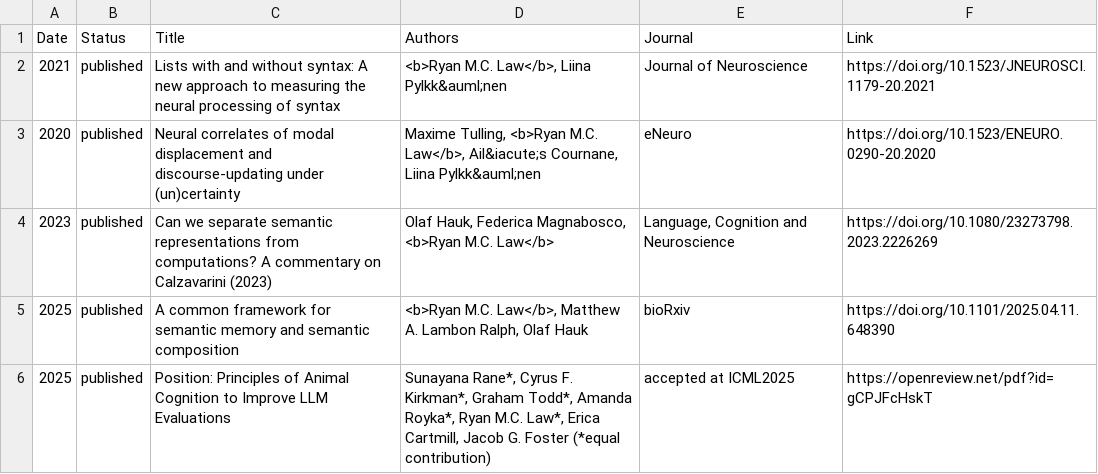
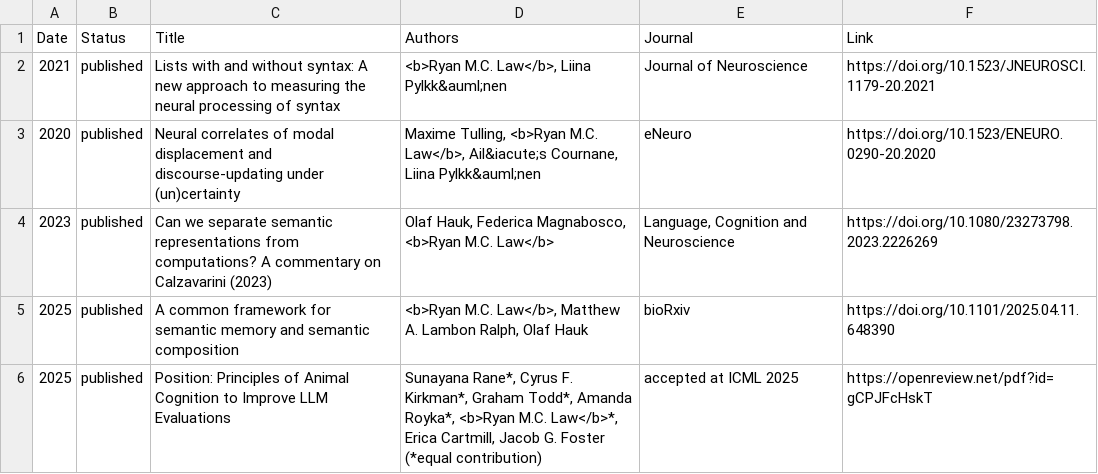
Before and after one commit to rmc-law/rmc-law.github.io, a CSV file: _data/publications.csv, drawn as a sheet.

Commit message:
typos

```diff
--- a/_data/publications.csv
+++ b/_data/publications.csv
@@ -5,2 +5,2 @@ Date,Status,Title,Authors,Journal,Link
 2025,published,A common framework for semantic memory and semantic composition,"<b>Ryan M.C. Law</b>, Matthew A. Lambon Ralph, Olaf Hauk",bioRxiv,https://doi.org/10.1101/2025.04.11.648390
-2025,published,Position: Principles of Animal Cognition to Improve LLM Evaluations,"Sunayana Rane*, Cyrus F. Kirkman*, Graham Todd*, Amanda Royka*, Ryan M.C. Law*, Erica Cartmill, Jacob G. Foster (*equal contribution)",accepted at ICML2025,https://openreview.net/pdf?id=gCPJFcHskT
+2025,published,Position: Principles of Animal Cognition to Improve LLM Evaluations,"Sunayana Rane*, Cyrus F. Kirkman*, Graham Todd*, Amanda Royka*, <b>Ryan M.C. Law</b>*, Erica Cartmill, Jacob G. Foster (*equal contribution)",accepted at ICML 2025,https://openreview.net/pdf?id=gCPJFcHskT
```
Also changed, not shown: 1 other file.
